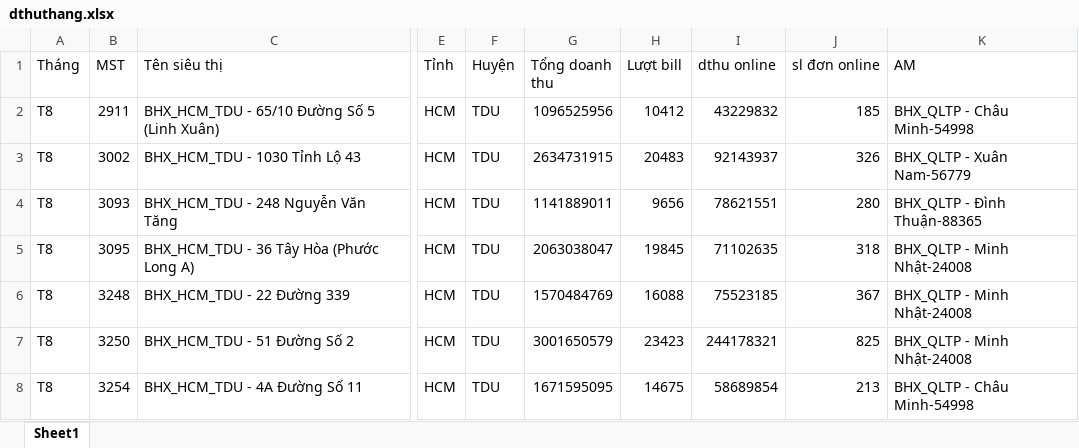
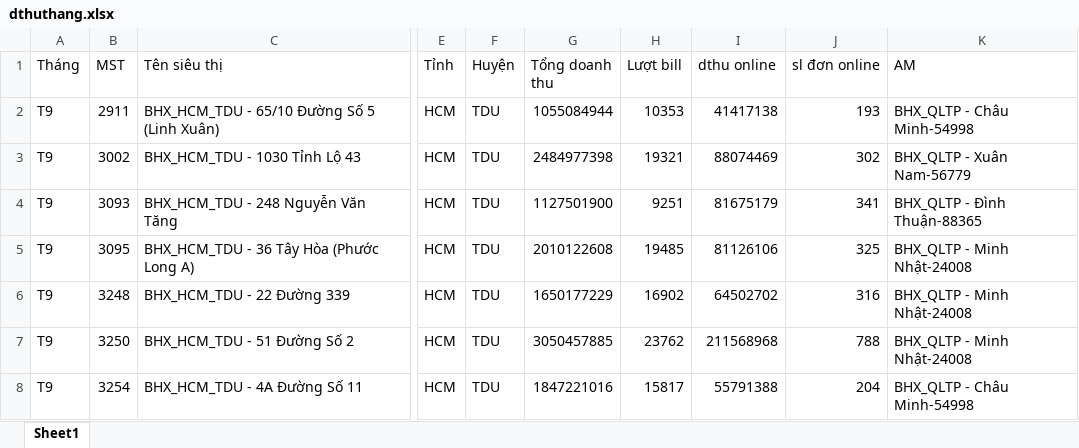
Before and after one commit to minhnhat2129/bhx_nhomhang, an Excel workbook: dthuthang.xlsx, sheet Sheet1, drawn as a sheet; only a part is shown, gaps mark what is left out; values as stored, in another font and other column widths than the file's, no cell formats; the diff covers the shown part only; the diff names each change by its address in the sheet, - before the commit and + after, or states it on an @@ line.

Commit message:
Add files via upload

```diff
--- a/dthuthang.xlsx (sheet Sheet1)
+++ b/dthuthang.xlsx (sheet Sheet1)
-A2:A8 (Tháng): T8
+A2:A8 (Tháng): T9
-G2 (Tổng doanh thu): 1096525956
+G2 (Tổng doanh thu): 1055084944
-H2 (Lượt bill): 10412
+H2 (Lượt bill): 10353
-I2 (dthu online): 43229832
+I2 (dthu online): 41417138
-J2 (sl đơn online): 185
+J2 (sl đơn online): 193
-G3 (Tổng doanh thu): 2634731915
+G3 (Tổng doanh thu): 2484977398
-H3 (Lượt bill): 20483
+H3 (Lượt bill): 19321
-I3 (dthu online): 92143937
+I3 (dthu online): 88074469
-J3 (sl đơn online): 326
+J3 (sl đơn online): 302
-G4 (Tổng doanh thu): 1141889011
+G4 (Tổng doanh thu): 1127501900
-H4 (Lượt bill): 9656
+H4 (Lượt bill): 9251
-I4 (dthu online): 78621551
+I4 (dthu online): 81675179
-J4 (sl đơn online): 280
+J4 (sl đơn online): 341
-G5 (Tổng doanh thu): 2063038047
+G5 (Tổng doanh thu): 2010122608
-H5 (Lượt bill): 19845
+H5 (Lượt bill): 19485
-I5 (dthu online): 71102635
+I5 (dthu online): 81126106
-J5 (sl đơn online): 318
+J5 (sl đơn online): 325
-G6 (Tổng doanh thu): 1570484769
+G6 (Tổng doanh thu): 1650177229
-H6 (Lượt bill): 16088
+H6 (Lượt bill): 16902
-I6 (dthu online): 75523185
+I6 (dthu online): 64502702
-J6 (sl đơn online): 367
+J6 (sl đơn online): 316
-G7 (Tổng doanh thu): 3001650579
+G7 (Tổng doanh thu): 3050457885
-H7 (Lượt bill): 23423
+H7 (Lượt bill): 23762
-I7 (dthu online): 244178321
+I7 (dthu online): 211568968
-J7 (sl đơn online): 825
+J7 (sl đơn online): 788
-G8 (Tổng doanh thu): 1671595095
+G8 (Tổng doanh thu): 1847221016
-H8 (Lượt bill): 14675
+H8 (Lượt bill): 15817
-I8 (dthu online): 58689854
+I8 (dthu online): 55791388
-J8 (sl đơn online): 213
+J8 (sl đơn online): 204
```
Also changed, not shown: 550 edited cells elsewhere in this sheet, cell formats.
